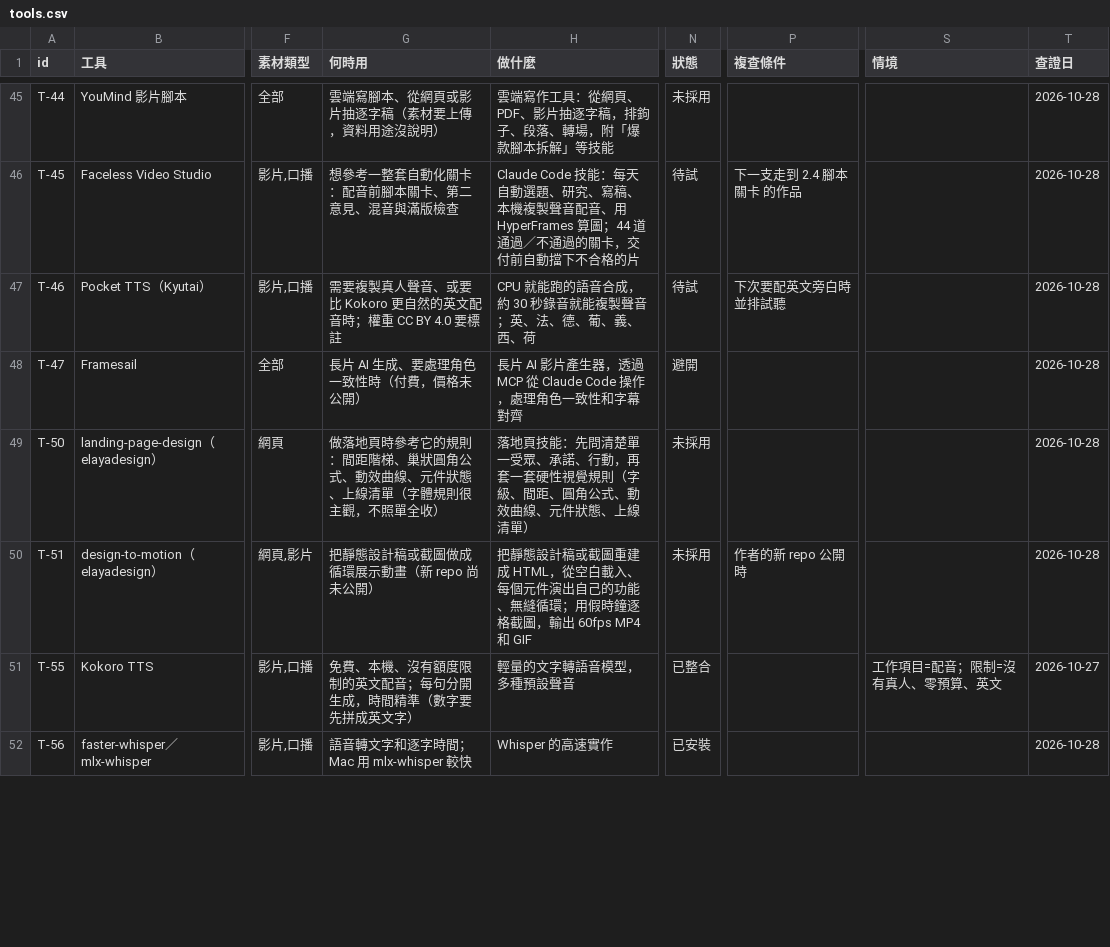
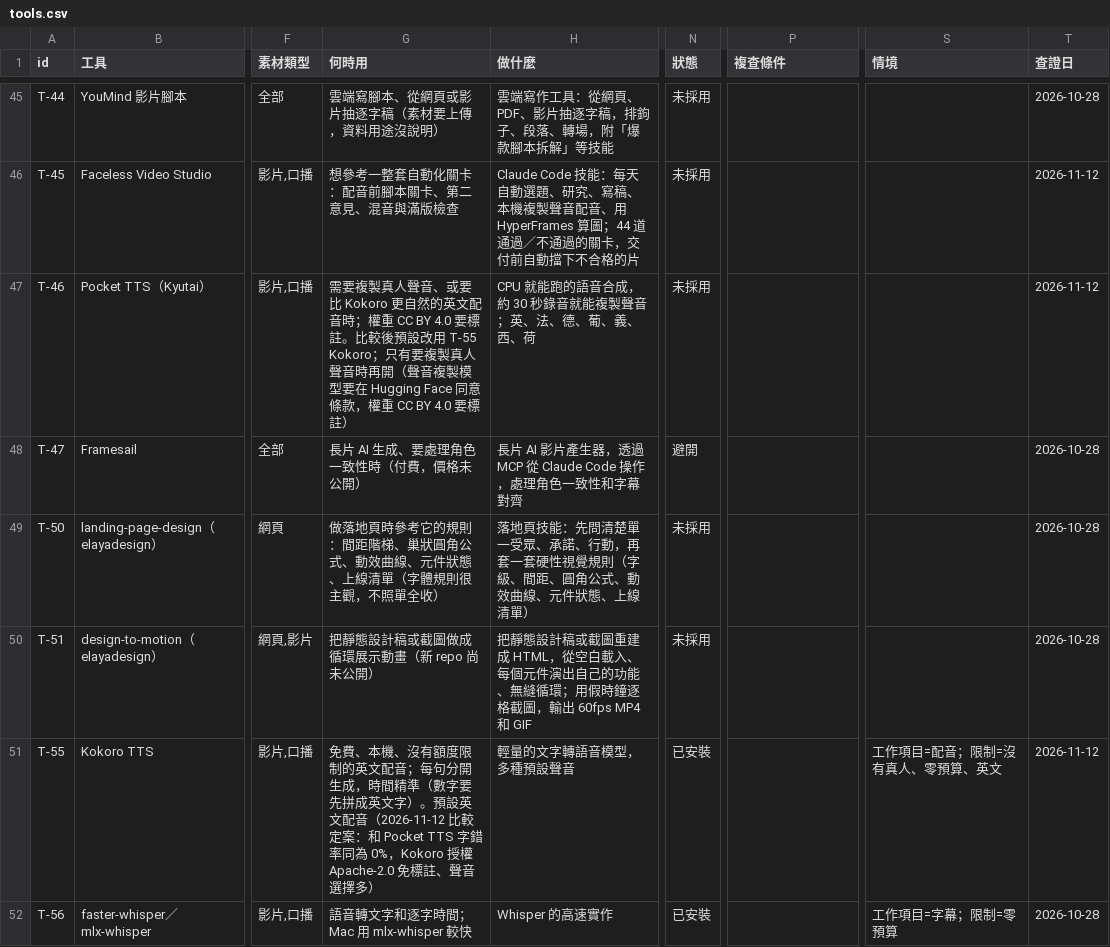
Before and after one commit to mick3412/production-playbook, a CSV file: data/tools.csv, drawn as a sheet; only a part is shown, gaps mark what is left out; the diff covers the shown part only; the diff names each change by its address in the sheet, - before the commit and + after, or states it on an @@ line.

```diff
--- a/data/tools.csv
+++ b/data/tools.csv
-N46:N47 (狀態): 待試
+N46:N47 (狀態): 未採用
-P46 (複查條件): 下一支走到 2.4 腳本關卡 的作品
+P46 (複查條件): (empty)
-T46:T47 (查證日): 2026-10-28
+T46:T47 (查證日): 2026-11-12
-G47 (何時用): …4.0 要標註
+G47 (何時用): …4.0 要標註。比較後預設改用 T-55 Kokoro；只有要複製真人聲音時再開（聲音複製模型要在 Hugging Face 同意條款，權重 CC BY 4.0 要標註）
-P47 (複查條件): 下次要配英文旁白時並排試聽
+P47 (複查條件): (empty)
-P50 (複查條件): 作者的新 repo 公開時
+P50 (複查條件): (empty)
-G51 (何時用): …英文字）
+G51 (何時用): …英文字）。預設英文配音（2026-11-12 比較定案：和 Pocket TTS 字錯率同為 0%，Kokoro 授權 Apache-2.0 免標註、聲音選擇多）
-N51 (狀態): 已整合
+N51 (狀態): 已安裝
-T51 (查證日): 2026-10-27
+T51 (查證日): 2026-11-12
-S52 (情境): (empty)
+S52 (情境): 工作項目=字幕；限制=零預算
```
Also changed, not shown: 88 edited cells elsewhere in this file, data/recipes.csv, 15 other files.
